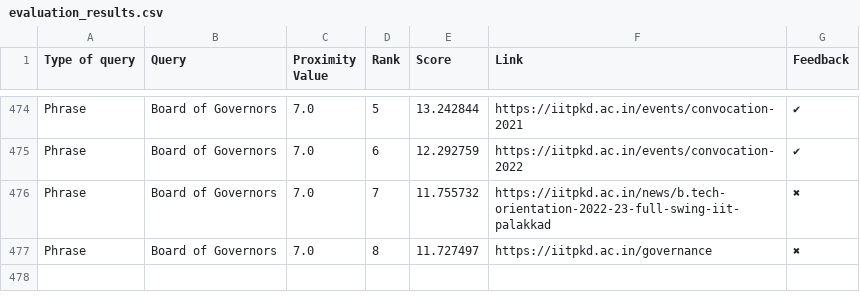
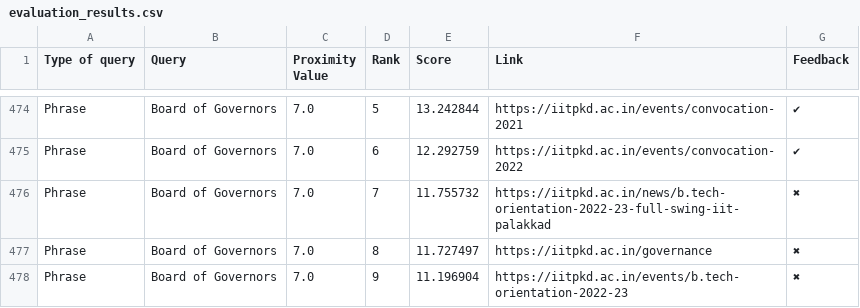
Before and after one commit to Yagneshv1/btp, a CSV file: evaluation_results.csv, drawn as a sheet; only a part is shown, gaps mark what is left out; the diff names each change by its address in the sheet, - before the commit and + after, or states it on an @@ line.

Commit message:
Update CSV file

```diff
--- a/evaluation_results.csv
+++ b/evaluation_results.csv
+row 478: Phrase | Board of Governors | 7.0 | 9 | 11.196904 | https://iitpkd.ac.in/events/b.tech-orientation-2022-23 | ✖
```
